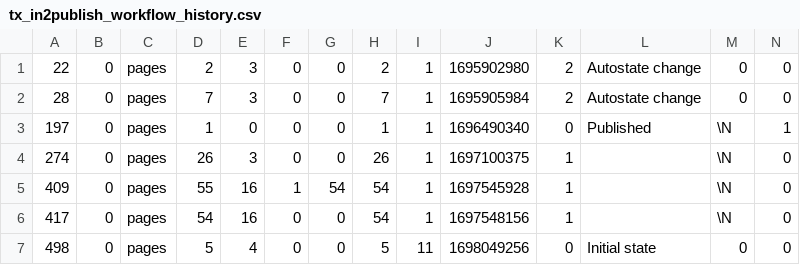
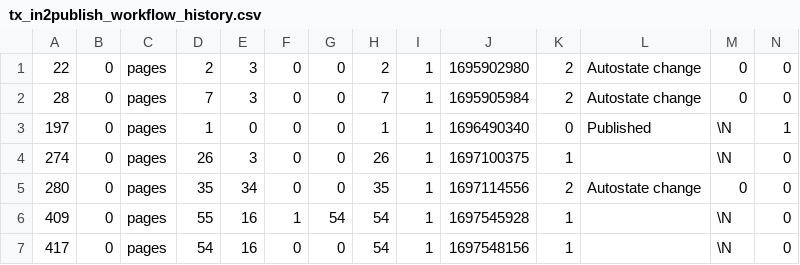
Before and after one commit to in2code-de/in2publish_core, a CSV file: .project/data/dumps/local/tx_in2publish_workflow_history.csv, drawn as a sheet; only a part is shown; the shorter side is filled out with more unchanged rows; the diff names each change by its address in the sheet, - before the commit and + after, or states it on an @@ line.

Commit message:
[DEV] update dumps for local development

```diff
--- a/.project/data/dumps/local/tx_in2publish_workflow_history.csv
+++ b/.project/data/dumps/local/tx_in2publish_workflow_history.csv
+row 5: 280 | 0 | pages | 35 | 34 | 0 | 0 | 35 | 1 | 1697114556 | 2 | Autostate change | 0 | 0
```
Also changed, not shown: .project/data/dumps/local/tx_in2publish_workflow_state.csv.
